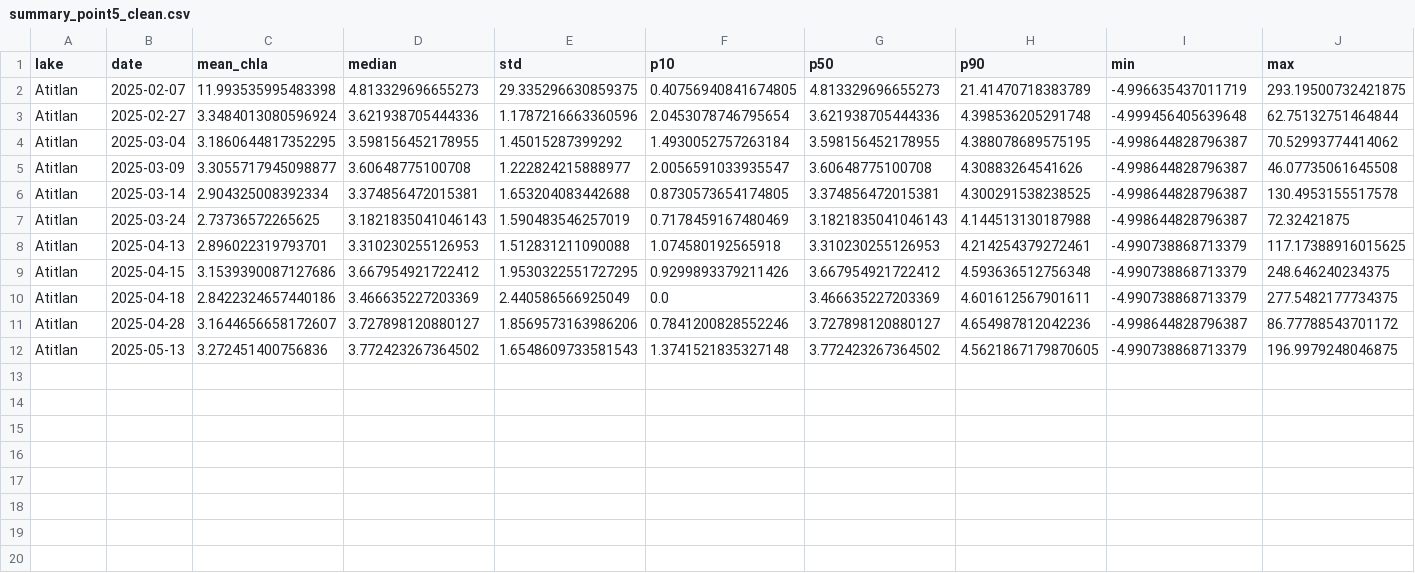
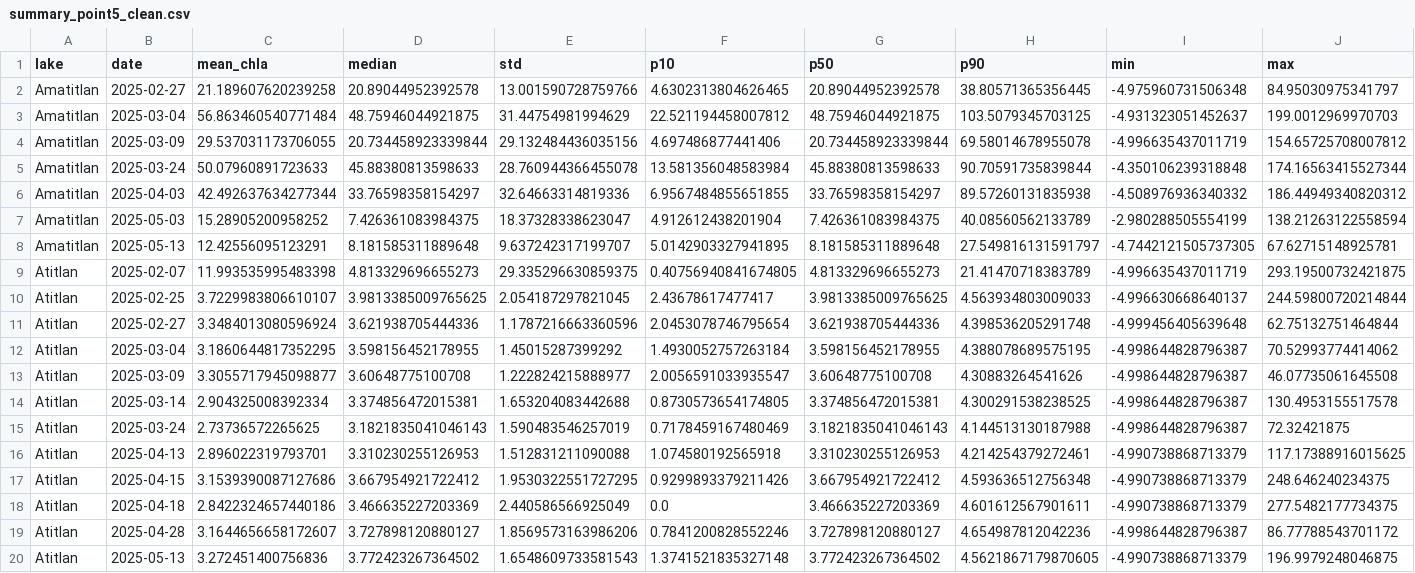
Before and after one commit to DiegoGarV/Lab4_DS, a CSV file: data/summary_point5_clean.csv, drawn as a sheet; only a part is shown; rows hold the shown columns only; the diff names each change by its address in the sheet, - before the commit and + after, or states it on an @@ line.

Commit message:
feat: coverage changed to 0.02 and exercise 9 done

```diff
--- a/data/summary_point5_clean.csv
+++ b/data/summary_point5_clean.csv
+row 2: Amatitlan | 2025-02-27 | 21.189607620239258 | 20.89044952392578 | 13.001590728759766 | 4.6302313804626465 | 20.89044952392578 | 38.80571365356445 | -4.975960731506348 | 84.95030975341797
+row 3: Amatitlan | 2025-03-04 | 56.863460540771484 | 48.75946044921875 | 31.44754981994629 | 22.521194458007812 | 48.75946044921875 | 103.5079345703125 | -4.931323051452637 | 199.0012969970703
+row 4: Amatitlan | 2025-03-09 | 29.537031173706055 | 20.734458923339844 | 29.132484436035156 | 4.697486877441406 | 20.734458923339844 | 69.58014678955078 | -4.996635437011719 | 154.65725708007812
+row 5: Amatitlan | 2025-03-24 | 50.07960891723633 | 45.88380813598633 | 28.760944366455078 | 13.581356048583984 | 45.88380813598633 | 90.70591735839844 | -4.350106239318848 | 174.16563415527344
+row 6: Amatitlan | 2025-04-03 | 42.492637634277344 | 33.76598358154297 | 32.64663314819336 | 6.9567484855651855 | 33.76598358154297 | 89.57260131835938 | -4.508976936340332 | 186.44949340820312
+row 7: Amatitlan | 2025-05-03 | 15.28905200958252 | 7.426361083984375 | 18.37328338623047 | 4.912612438201904 | 7.426361083984375 | 40.08560562133789 | -2.980288505554199 | 138.21263122558594
+row 8: Amatitlan | 2025-05-13 | 12.42556095123291 | 8.181585311889648 | 9.637242317199707 | 5.0142903327941895 | 8.181585311889648 | 27.549816131591797 | -4.7442121505737305 | 67.62715148925781
+row 10: Atitlan | 2025-02-25 | 3.7229983806610107 | 3.9813385009765625 | 2.054187297821045 | 2.43678617477417 | 3.9813385009765625 | 4.563934803009033 | -4.996630668640137 | 244.59800720214844
```
Also changed, not shown: 1 other file.
